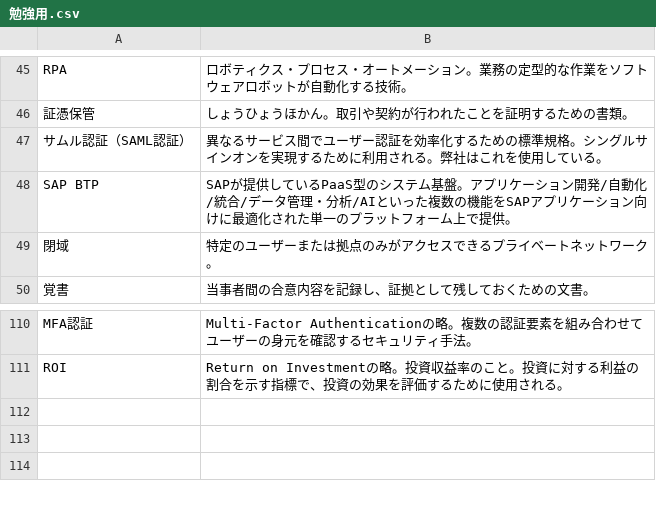
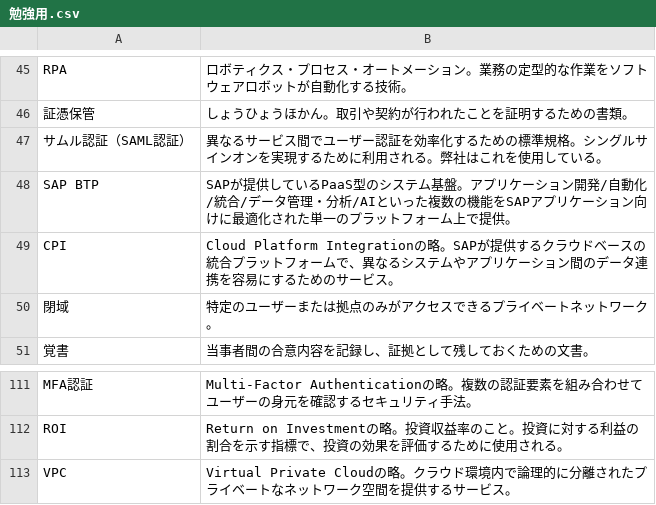
Before and after one commit to shuuuuyoshiyoshi/qa-study, a CSV file: docs/data/勉強用.csv, drawn as a sheet; only a part is shown, gaps mark what is left out.

Commit message:
用語を追加

```diff
--- a/docs/data/勉強用.csv
+++ b/docs/data/勉強用.csv
@@ -48,2 +48,3 @@ RPA,ロボティクス・プロセス・オートメーション。業務の定
 SAP BTP,SAPが提供しているPaaS型のシステム基盤。アプリケーション開発/自動化/統合/データ管理・分析/AIといった複数の機能をSAPアプリケーション向けに最適化された単一のプラットフォーム上で提供。
+CPI,Cloud Platform Integrationの略。SAPが提供するクラウドベースの統合プラットフォームで、異なるシステムやアプリケーション間のデータ連携を容易にするためのサービス。
 閉域,特定のユーザーまたは拠点のみがアクセスできるプライベートネットワーク。
@@ -111 +112,2 @@ MFA認証,Multi-Factor Authenticationの略。複数の認証要素を組み合
 ROI,Return on Investmentの略。投資収益率のこと。投資に対する利益の割合を示す指標で、投資の効果を評価するために使用される。
+VPC,Virtual Private Cloudの略。クラウド環境内で論理的に分離されたプライベートなネットワーク空間を提供するサービス。
```
